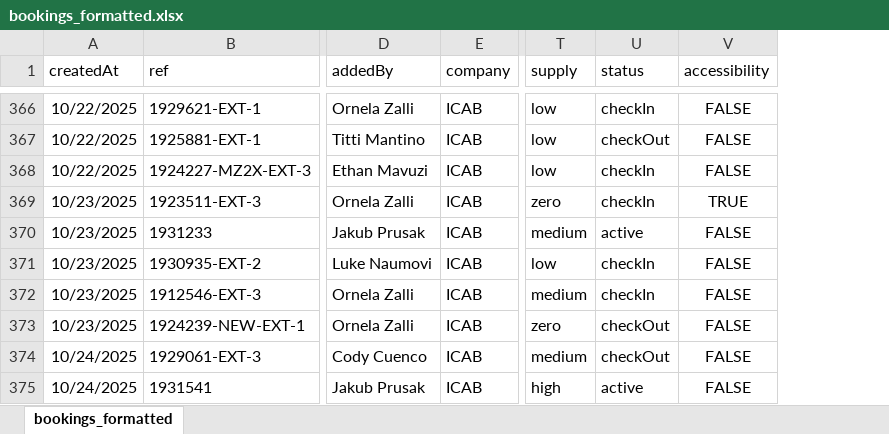
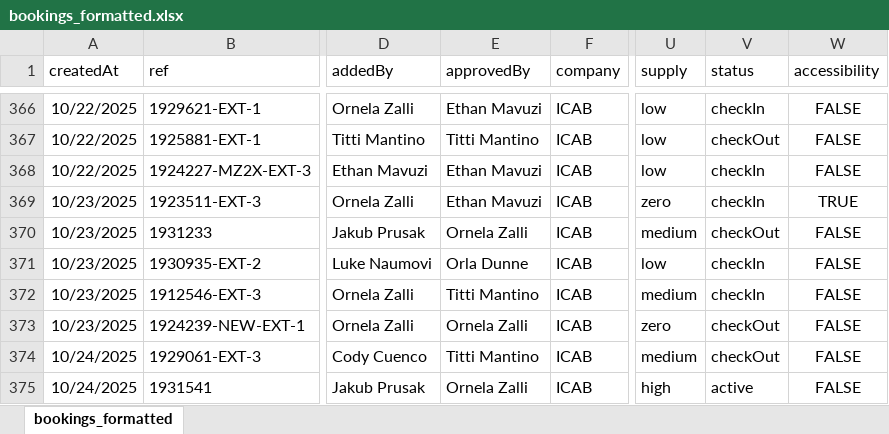
Before and after one commit to DestinedCodeXYZ/node_quickstart, an Excel workbook: scripts/bookings_formatted.xlsx, sheet bookings_formatted, drawn as a sheet; only a part is shown, gaps mark what is left out; values as stored, in another font and other column widths than the file's, no borders; addresses are those after the commit; the diff covers the shown part only; the diff names each change by its address in the sheet, - before the commit and + after, or states it on an @@ line.

Commit message:
added column to show who approved what

```diff
--- a/scripts/bookings_formatted.xlsx (sheet bookings_formatted)
+++ b/scripts/bookings_formatted.xlsx (sheet bookings_formatted)
+column E (approvedBy), rows 366-375: Ethan Mavuzi | Titti Mantino | Ethan Mavuzi | Ethan Mavuzi | Ornela Zalli | Orla Dunne | Titti Mantino | Ornela Zalli | Titti Mantino | Ornela Zalli
-V370 (status): active
+V370 (status): checkOut
```
Also changed, not shown: 4 added rows and 12 edited cells elsewhere in this sheet, 5 other files.
